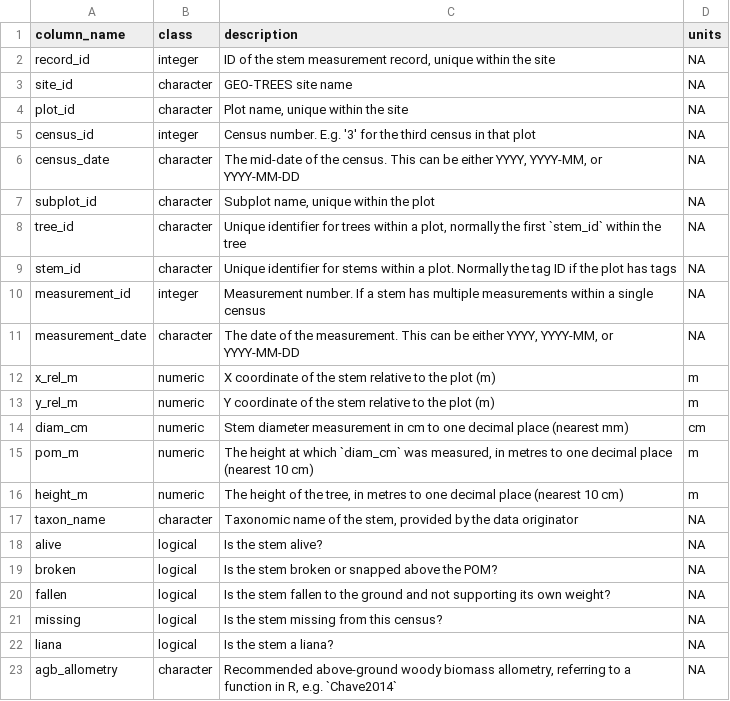
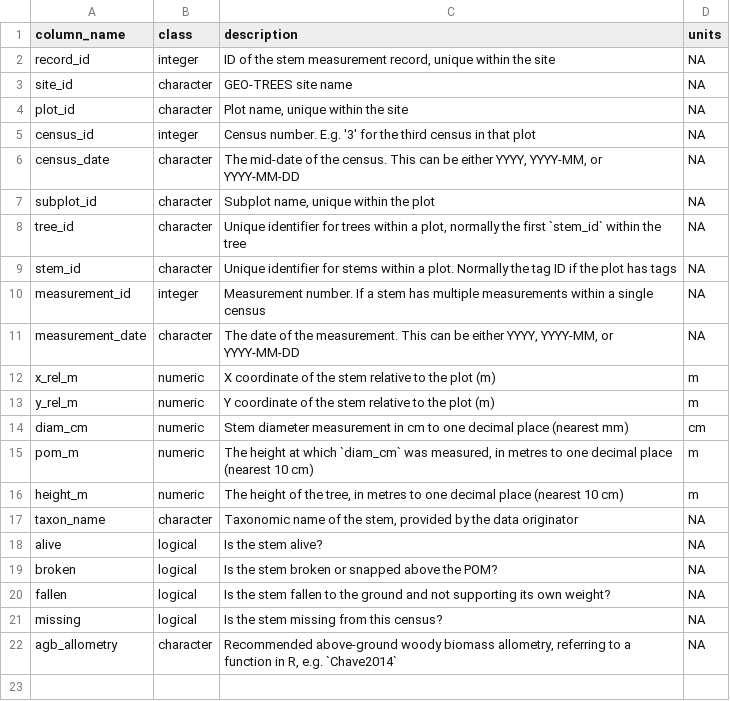
Before and after one commit to GEO-TREES/INV_processing, a CSV file: templates/stem_cols.csv, drawn as a sheet; the diff names each change by its address in the sheet, - before the commit and + after, or states it on an @@ line.

Commit message:
Removed liana

```diff
--- a/templates/stem_cols.csv
+++ b/templates/stem_cols.csv
-row 22: liana | logical | Is the stem a liana? | NA
```
Also changed, not shown: 7 other files.
